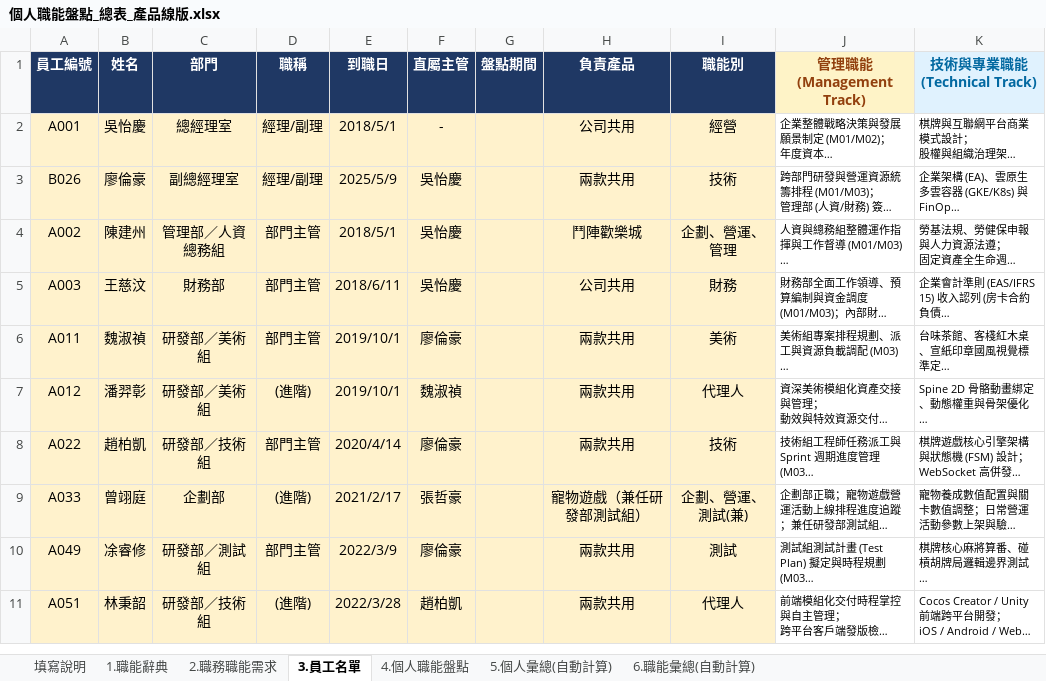
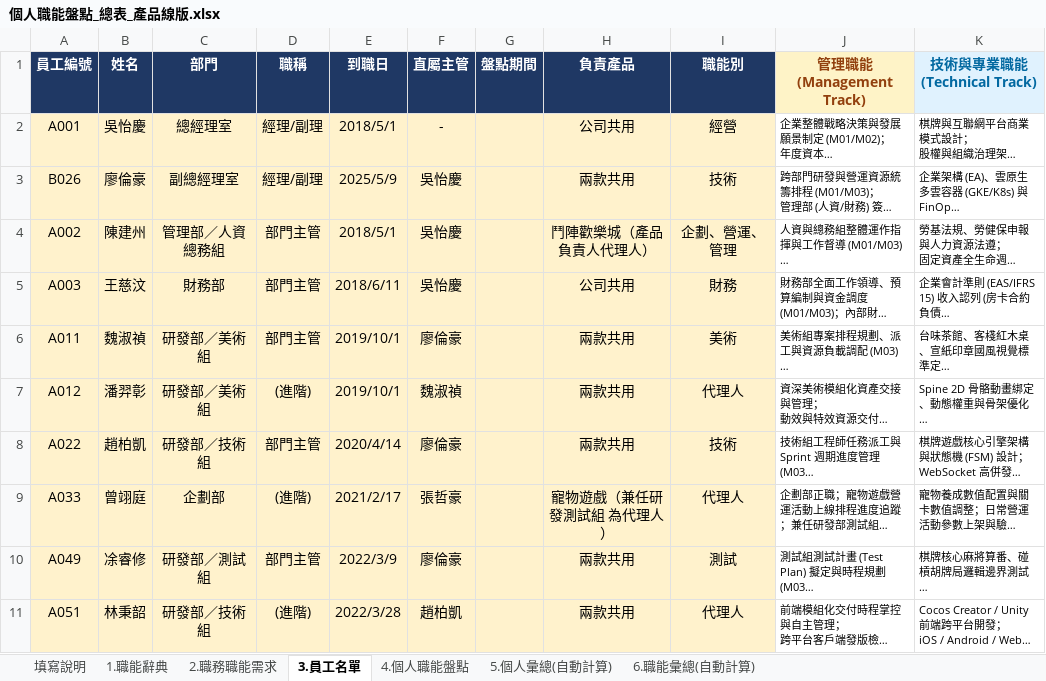
Before and after one commit to HowardLiao/SX, an Excel workbook: assets/個人職能盤點_總表_產品線版.xlsx, sheet 3.員工名單, drawn as a sheet; only a part is shown; long unchanged cells end in …; values as stored, in another font and other column widths than the file's, no borders; the diff names each change by its address in the sheet, - before the commit and + after, or states it on an @@ line.

Commit message:
fix(org): 規範產品線主管與代理人、清理卡片抬頭
- 鬥陣歡樂城：謝欣燁 (產品負責人)，陳建州 (代理人)
- 寵物遊戲：張哲豪 (產品負責人)，曾翊庭 (兼任研發測試組 為代理人)
- 研發部移除卡片次級抬頭
- 客服部移除『產品負責人：謝欣燁（棋牌）』次級標註
- 管理部移除『（人資總務組）』字眼，統整為『主管：陳建州 ｜ 代理人：楊芮郗』

```diff
--- a/assets/個人職能盤點_總表_產品線版.xlsx (sheet 3.員工名單)
+++ b/assets/個人職能盤點_總表_產品線版.xlsx (sheet 3.員工名單)
-H4 (負責產品): 鬥陣歡樂城
+H4 (負責產品): 鬥陣歡樂城（產品負責人代理人）
-H9 (負責產品): 寵物遊戲（兼任研發部測試組）
+H9 (負責產品): 寵物遊戲（兼任研發測試組 為代理人）
-I9 (職能別): 企劃、營運、測試(兼)
+I9 (職能別): 代理人
```
Also changed, not shown: 4 other files.
